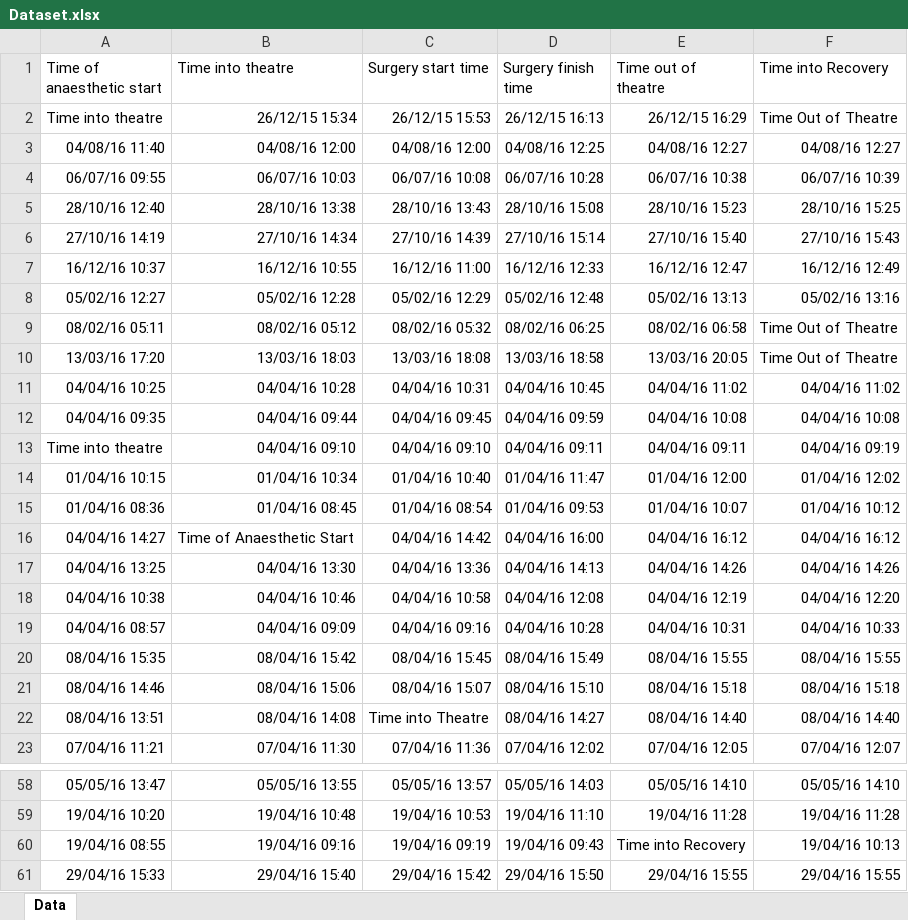
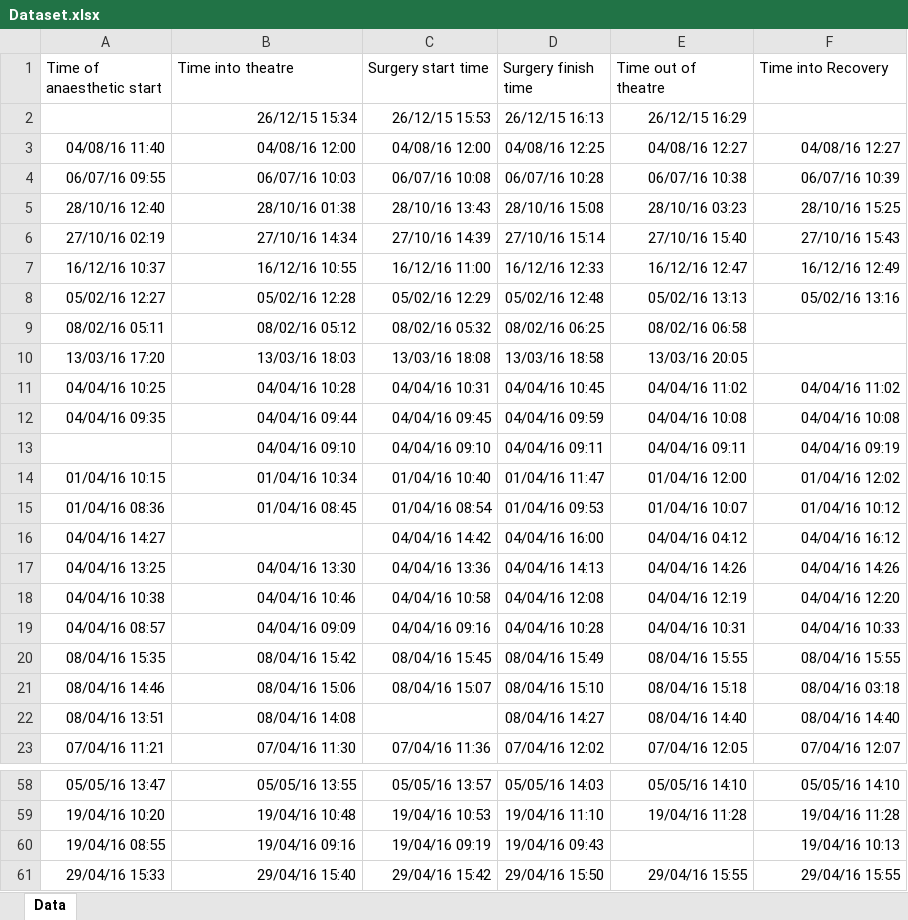
Before and after one commit to craigmartin97/MedicorDataFormatter, an Excel workbook: Dataset.xlsx, sheet Data, drawn as a sheet; only a part is shown, gaps mark what is left out; values as stored, in another font and other column widths than the file's, no borders; the diff covers the shown part only; the diff names each change by its address in the sheet, - before the commit and + after, or states it on an @@ line.

```diff
--- a/Dataset.xlsx (sheet Data)
+++ b/Dataset.xlsx (sheet Data)
-A2 (Time of anaesthetic start): Time into theatre
+A2 (Time of anaesthetic start): (empty)
-F2 (Time into Recovery): Time Out of Theatre
+F2 (Time into Recovery): (empty)
-B5 (Time into theatre): 28/10/16 13:38
+B5 (Time into theatre): 28/10/16 01:38
-E5 (Time out of theatre): 28/10/16 15:23
+E5 (Time out of theatre): 28/10/16 03:23
-A6 (Time of anaesthetic start): 27/10/16 14:19
+A6 (Time of anaesthetic start): 27/10/16 02:19
-F9:F10 (Time into Recovery): Time Out of Theatre
+F9:F10 (Time into Recovery): (empty)
-A13 (Time of anaesthetic start): Time into theatre
+A13 (Time of anaesthetic start): (empty)
-B16 (Time into theatre): Time of Anaesthetic Start
+B16 (Time into theatre): (empty)
-E16 (Time out of theatre): 04/04/16 16:12
+E16 (Time out of theatre): 04/04/16 04:12
-F21 (Time into Recovery): 08/04/16 15:18
+F21 (Time into Recovery): 08/04/16 03:18
-C22 (Surgery start time): Time into Theatre
+C22 (Surgery start time): (empty)
-E60 (Time out of theatre): Time into Recovery
+E60 (Time out of theatre): (empty)
```
Also changed, not shown: 7 edited cells and cell formats elsewhere in this sheet, 1 other file.
